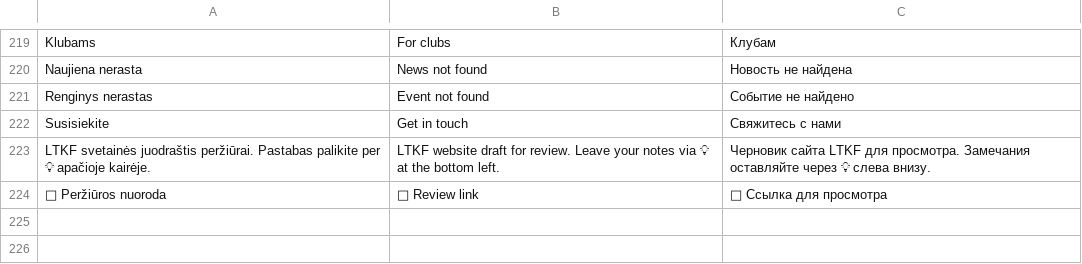
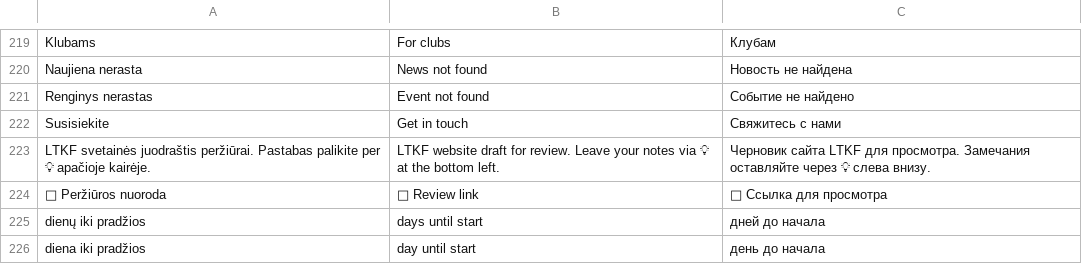
Before and after one commit to DeividasBalinskis/karateka, a TSV file: tools/vertimai/ltkf.tsv, drawn as a sheet; only a part is shown, gaps mark what is left out; the diff names each change by its address in the sheet, - before the commit and + after, or states it on an @@ line.

```diff
--- a/tools/vertimai/ltkf.tsv
+++ b/tools/vertimai/ltkf.tsv
+row 225: dienų iki pradžios | days until start | дней до начала
+row 226: diena iki pradžios | day until start | день до начала
```
Also changed, not shown: 34 other files.
